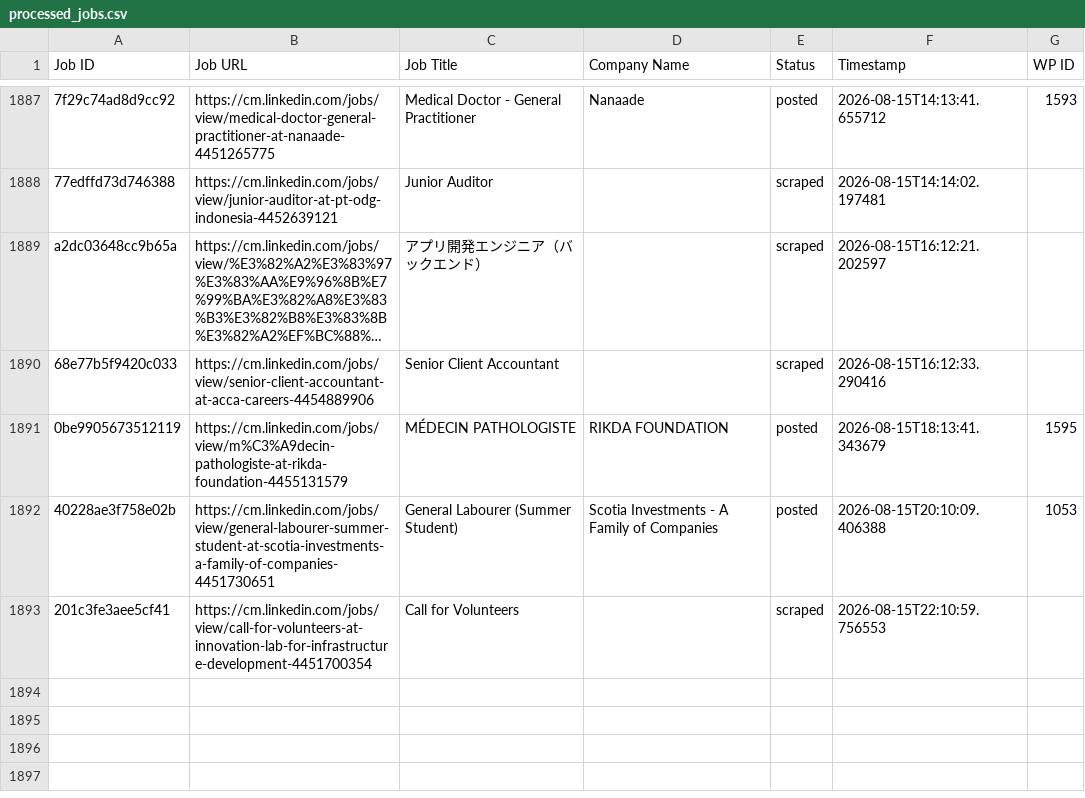
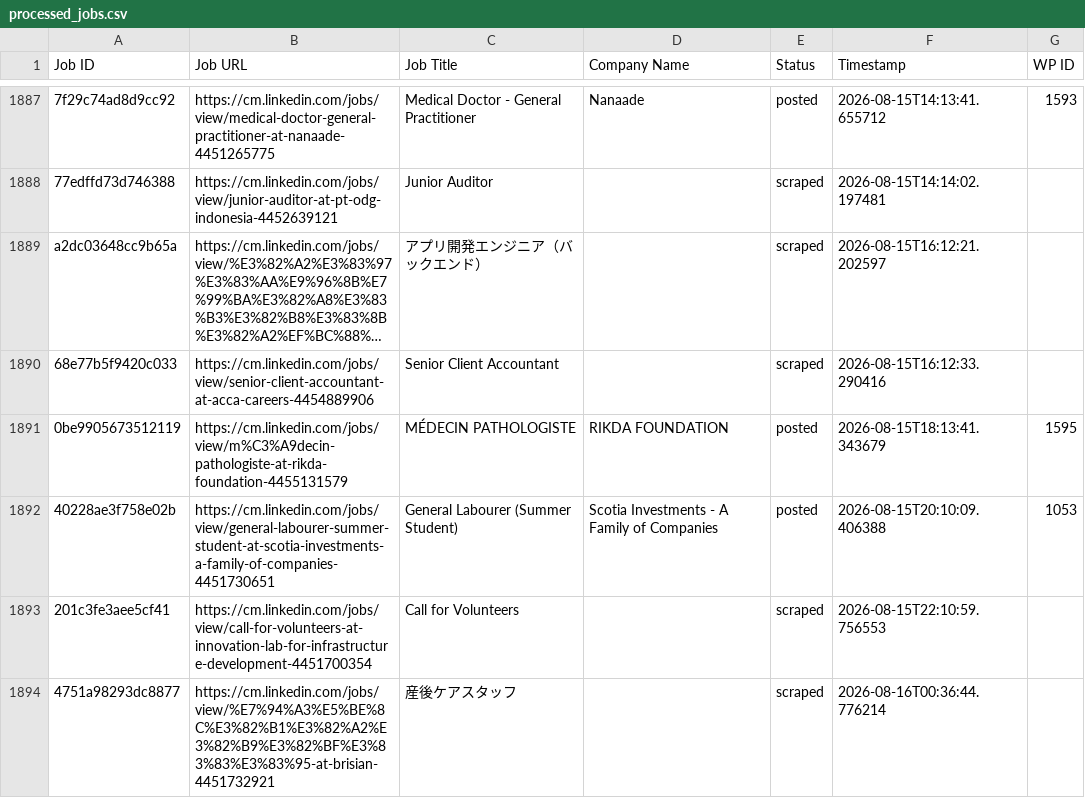
Before and after one commit to innovationinc2000/cm, a CSV file: processed_jobs.csv, drawn as a sheet; only a part is shown, gaps mark what is left out; long unchanged cells end in …; the diff names each change by its address in the sheet, - before the commit and + after, or states it on an @@ line.

```diff
--- a/processed_jobs.csv
+++ b/processed_jobs.csv
+row 1894: 4751a98293dc8877 | https://cm.linkedin.com/jobs/view/%E7%94%A3%E5%BE%8C%E3%82%B1%E3%82%A2%E3%82%B9%E3%82%BF%E3%83%83%E3%83%95-at-brisian-4451732921 | 産後ケアスタッフ |  | scraped | 2026-08-16T00:36:44.776214
```
